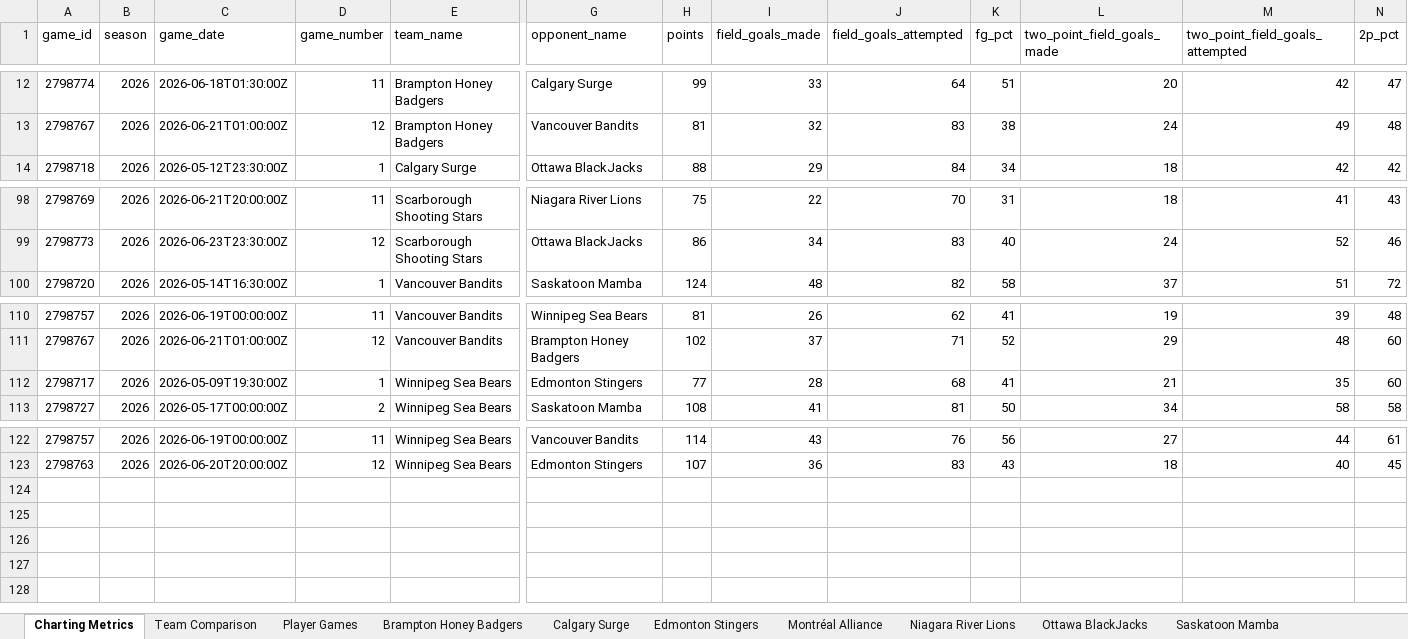
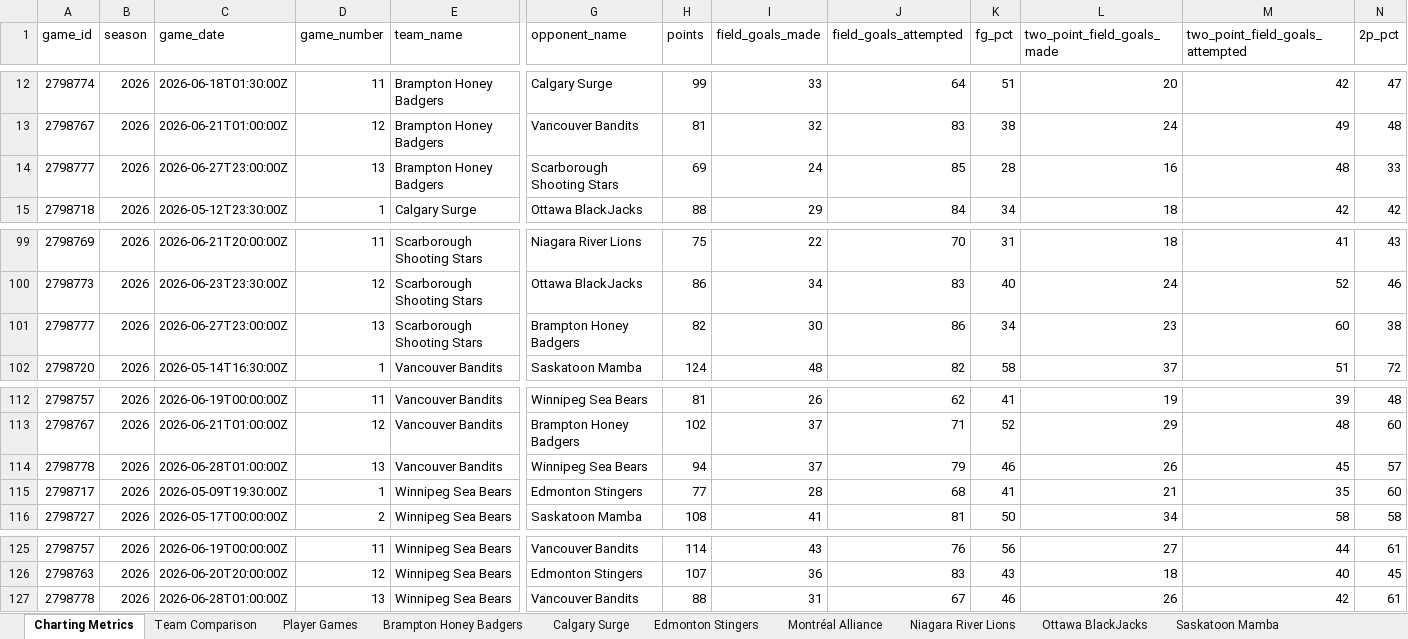
Before and after one commit to Ztillz/cebl-boxscore-tracker, an Excel workbook: data/exports/cebl_master_workbook_2026.xlsx, sheet Charting Metrics, drawn as a sheet; only a part is shown, gaps mark what is left out; values as stored, in another font and other column widths than the file's, no borders; rows hold the shown columns only; the diff names each change by its address in the sheet, - before the commit and + after, or states it on an @@ line.

```diff
--- a/data/exports/cebl_master_workbook_2026.xlsx (sheet Charting Metrics)
+++ b/data/exports/cebl_master_workbook_2026.xlsx (sheet Charting Metrics)
+row 14: 2798777 | 2026 | 2026-06-27T23:00:00Z | 13 | Brampton Honey Badgers | Scarborough Shooting Stars | 69 | 24 | 85 | 28 | 16 | 48 | 33
+row 101: 2798777 | 2026 | 2026-06-27T23:00:00Z | 13 | Scarborough Shooting Stars | Brampton Honey Badgers | 82 | 30 | 86 | 34 | 23 | 60 | 38
+row 114: 2798778 | 2026 | 2026-06-28T01:00:00Z | 13 | Vancouver Bandits | Winnipeg Sea Bears | 94 | 37 | 79 | 46 | 26 | 45 | 57
+row 127: 2798778 | 2026 | 2026-06-28T01:00:00Z | 13 | Winnipeg Sea Bears | Vancouver Bandits | 88 | 31 | 67 | 46 | 26 | 42 | 61
```
Also changed, not shown: sheet Player Games, sheet Team Comparison, sheet Vancouver Bandits, sheet Winnipeg Sea Bears, sheet Brampton Honey Badgers, sheet Scarborough Shooting Stars, 8 other files.
